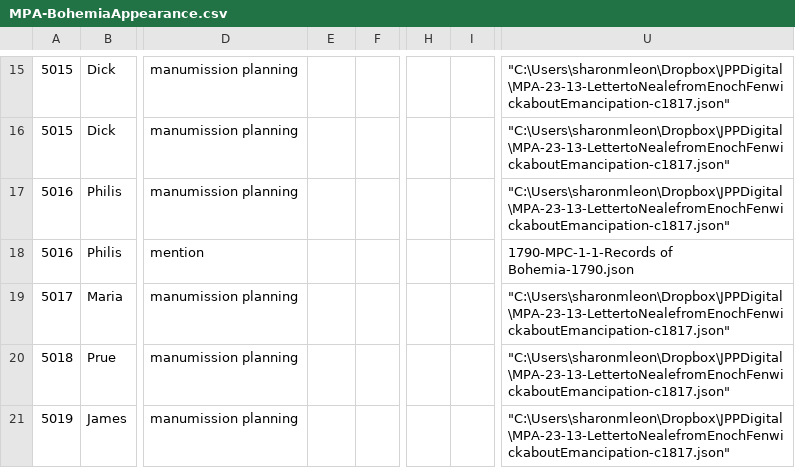
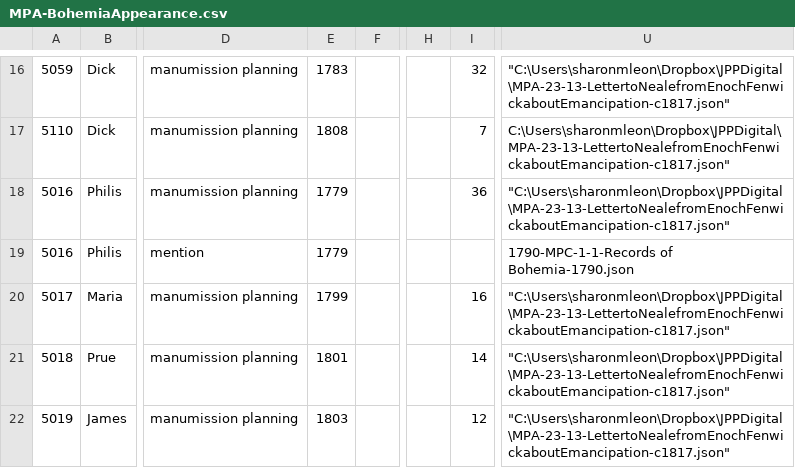
Before and after one commit to sharonmleon/JPPData, a CSV file: Appearance/MPA-BohemiaAppearance.csv (was MPA-BohemiaAppearance.csv), drawn as a sheet; only a part is shown, gaps mark what is left out; addresses are those after the commit; the diff covers the shown part only; the diff names each change by its address in the sheet, - before the commit and + after, or states it on an @@ line.

```diff
--- a/MPA-BohemiaAppearance.csv
+++ b/Appearance/MPA-BohemiaAppearance.csv
-A16: 5015
+A16: 5059
-E16: (empty)
+E16: 1783
-I16: (empty)
+I16: 32
-A17: 5015
+A17: 5110
-E17: (empty)
+E17: 1808
-I17: (empty)
+I17: 7
-U17: "C:\Users\sharonmleon\Dropbox\JPPDigital\MPA-23-13-LettertoNealefromEnochFenwickaboutEmancipation-c1817.json"
+U17: C:\Users\sharonmleon\Dropbox\JPPDigital\MPA-23-13-LettertoNealefromEnochFenwickaboutEmancipation-c1817.json"
-E18:E19: (empty)
+E18:E19: 1779
-I18: (empty)
+I18: 36
-E20: (empty)
+E20: 1799
-I20: (empty)
+I20: 16
-E21: (empty)
+E21: 1801
-I21: (empty)
+I21: 14
-E22: (empty)
+E22: 1803
-I22: (empty)
+I22: 12
```
Also changed, not shown: 1 added row, 1 removed row and 48 edited cells elsewhere in this file, 6 other files.
